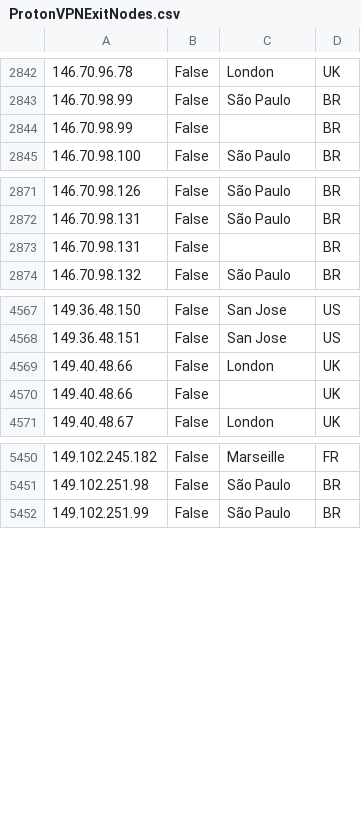
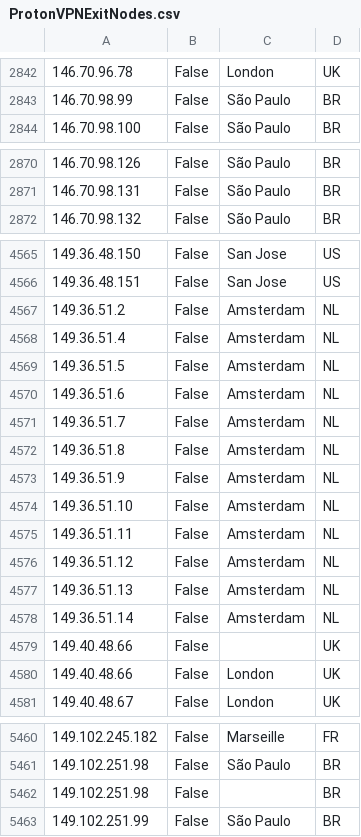
Before and after one commit to noodlemctwoodle/SentinelPublic, a CSV file: ExternalData/ProtonVPNExitNodes.csv, drawn as a sheet; only a part is shown, gaps mark what is left out; removed rows and columns are numbered as before the commit, all else as after; the diff covers the shown part only; the diff names each change by its address in the sheet, - before the commit and + after, or states it on an @@ line.

```diff
--- a/ExternalData/ProtonVPNExitNodes.csv
+++ b/ExternalData/ProtonVPNExitNodes.csv
-row 2844: 146.70.98.99 | False |  | BR
-row 2873: 146.70.98.131 | False |  | BR
+row 4567: 149.36.51.2 | False | Amsterdam | NL
+row 4568: 149.36.51.4 | False | Amsterdam | NL
+row 4569: 149.36.51.5 | False | Amsterdam | NL
+row 4570: 149.36.51.6 | False | Amsterdam | NL
+row 4571: 149.36.51.7 | False | Amsterdam | NL
+row 4572: 149.36.51.8 | False | Amsterdam | NL
+row 4573: 149.36.51.9 | False | Amsterdam | NL
+row 4574: 149.36.51.10 | False | Amsterdam | NL
+row 4575: 149.36.51.11 | False | Amsterdam | NL
+row 4576: 149.36.51.12 | False | Amsterdam | NL
+row 4577: 149.36.51.13 | False | Amsterdam | NL
+row 4578: 149.36.51.14 | False | Amsterdam | NL
@@ row 4569 moved to row 4580: 149.40.48.66 @@
+row 5462: 149.102.251.98 | False |  | BR
```
Also changed, not shown: 126 moved rows elsewhere in this file.
